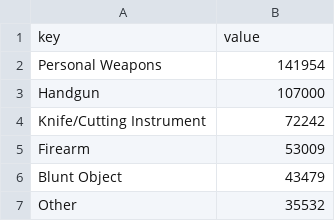
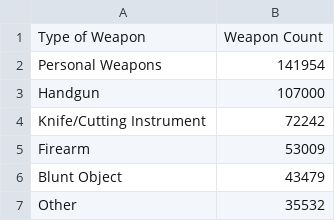
Before and after one commit to ericpowerss/Crime-Data-Analysis, a CSV file: DataSets/Type-of-weapon-involved-by-offense1_19_2023.csv, drawn as a sheet; only a part is shown; removed rows and columns are numbered as before the commit, all else as after; the diff names each change by its address in the sheet, - before the commit and + after, or states it on an @@ line.

```diff
--- a/DataSets/Type-of-weapon-involved-by-offense1_19_2023.csv
+++ b/DataSets/Type-of-weapon-involved-by-offense1_19_2023.csv
-row 1: key | value
+row 1: Type of Weapon | Weapon Count
```
Also changed, not shown: DataSets/Data1_19_2023.csv, DataSets/Location-Type1_19_2023.csv, 5 other files.
